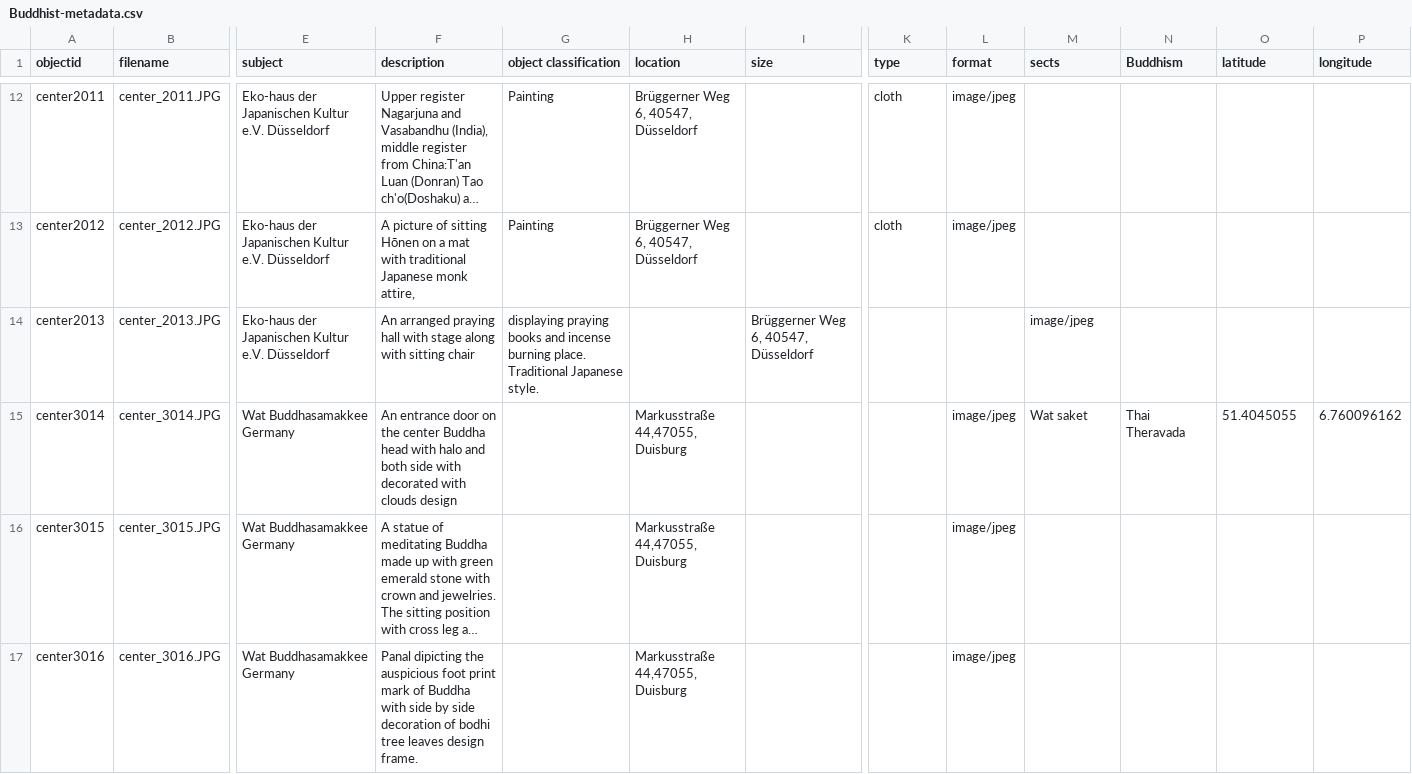
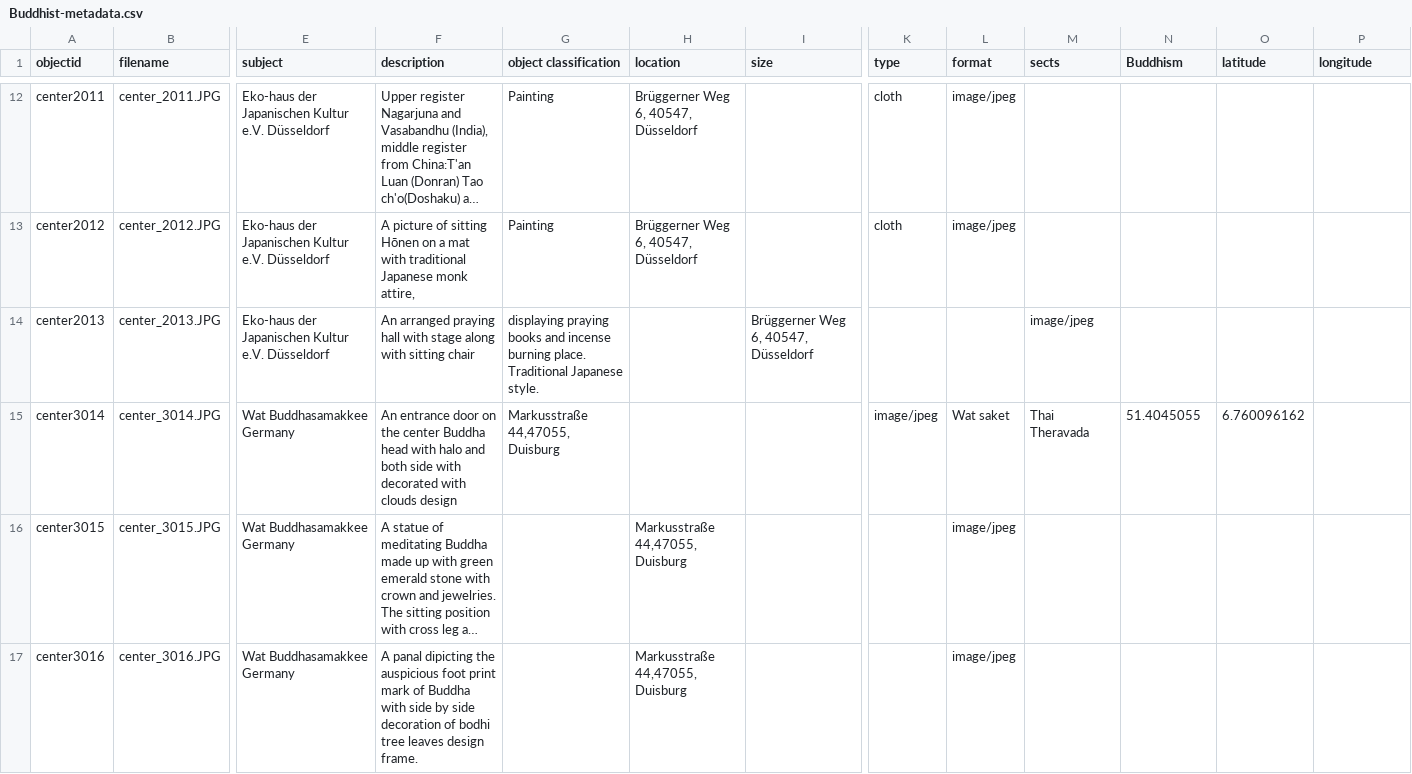
Before and after one commit to Din977/projectstatue, a CSV file: _data/Buddhist-metadata.csv, drawn as a sheet; only a part is shown, gaps mark what is left out; long unchanged cells end in …; the diff covers the shown part only; the diff names each change by its address in the sheet, - before the commit and + after, or states it on an @@ line.

Commit message:
Update Buddhist-metadata.csv

```diff
--- a/_data/Buddhist-metadata.csv
+++ b/_data/Buddhist-metadata.csv
-G15 (object classification): (empty)
+G15 (object classification): Markusstraße 44,47055, Duisburg
-H15 (location): Markusstraße 44,47055, Duisburg
+H15 (location): (empty)
-K15 (type): (empty)
+K15 (type): image/jpeg
-L15 (format): image/jpeg
+L15 (format): Wat saket
-M15 (sects): Wat saket
+M15 (sects): Thai Theravada
-N15 (Buddhism): Thai Theravada
+N15 (Buddhism): 51.4045055
-O15 (latitude): 51.4045055
+O15 (latitude): 6.760096162
-P15 (longitude): 6.760096162
+P15 (longitude): (empty)
-F17 (description): Panal dipicting the…
+F17 (description): A panal dipicting the…
```
Also changed, not shown: 2 edited cells elsewhere in this file.
